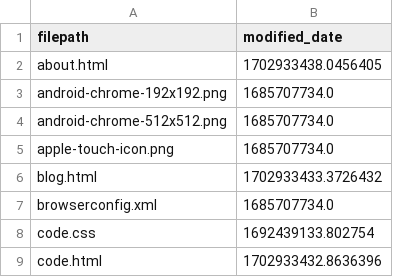
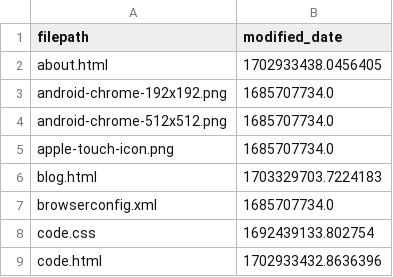
Before and after one commit to Eatkin/Homepage, a CSV file: tools/SiteUpdater/file_modified_dates.csv, drawn as a sheet; only a part is shown; the diff covers the shown part only.

```diff
--- a/tools/SiteUpdater/file_modified_dates.csv
+++ b/tools/SiteUpdater/file_modified_dates.csv
@@ -5,3 +5,3 @@ android-chrome-512x512.png,1685707734.0
 apple-touch-icon.png,1685707734.0
-blog.html,1702933433.3726432
+blog.html,1703329703.7224183
 browserconfig.xml,1685707734.0
```
Also changed, not shown: 3 added rows and 11 edited cells elsewhere in this file, 16 other files.
